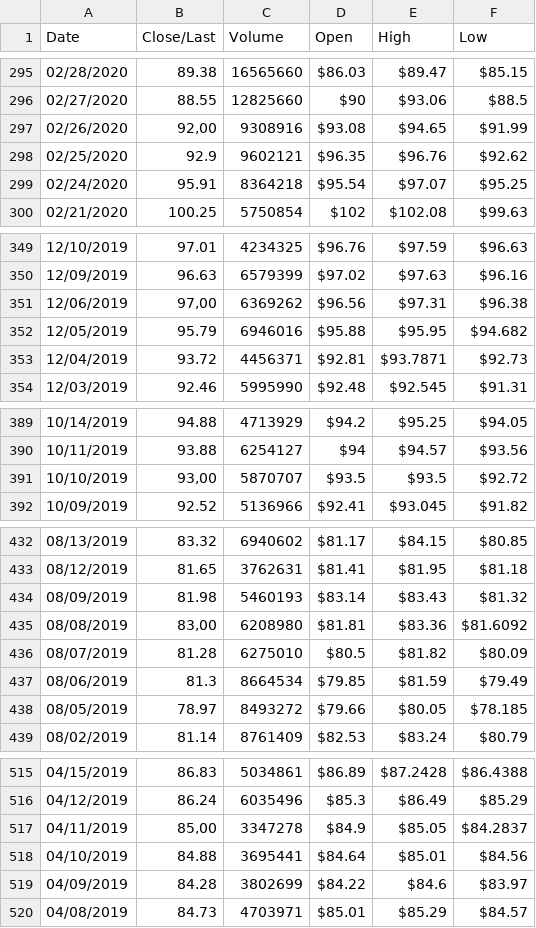
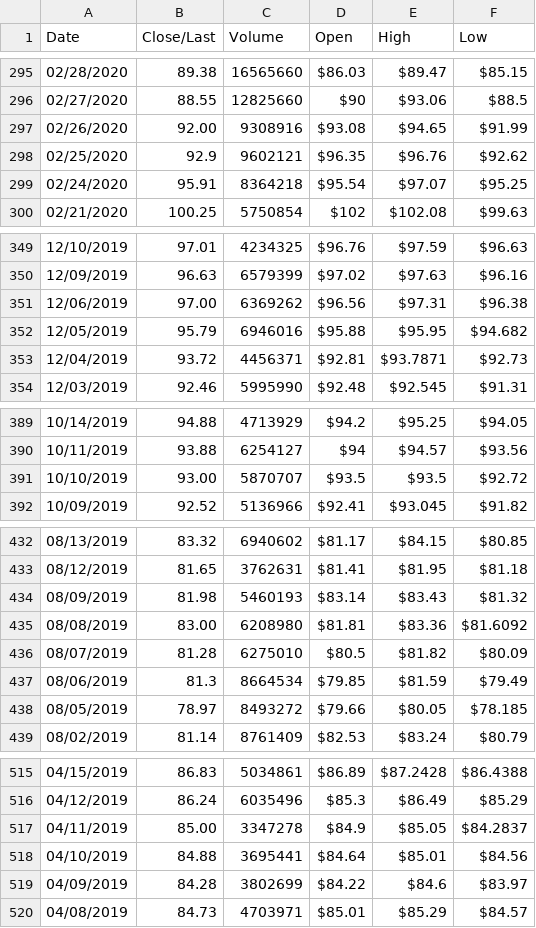
Before and after one commit to tvlot/Stock, a CSV file: Nike_2.csv, drawn as a sheet; only a part is shown, gaps mark what is left out; the diff covers the shown part only.

```diff
--- a/Nike_2.csv
+++ b/Nike_2.csv
@@ -296,3 +296,3 @@ Date;Close/Last;Volume;Open;High;Low
 02/27/2020;88.55;12825660;$90;$93.06;$88.5
-02/26/2020;92,00;9308916;$93.08;$94.65;$91.99
+02/26/2020;92.00;9308916;$93.08;$94.65;$91.99
 02/25/2020;92.9;9602121;$96.35;$96.76;$92.62
@@ -350,3 +350,3 @@ Date;Close/Last;Volume;Open;High;Low
 12/09/2019;96.63;6579399;$97.02;$97.63;$96.16
-12/06/2019;97,00;6369262;$96.56;$97.31;$96.38
+12/06/2019;97.00;6369262;$96.56;$97.31;$96.38
 12/05/2019;95.79;6946016;$95.88;$95.95;$94.682
@@ -390,3 +390,3 @@ Date;Close/Last;Volume;Open;High;Low
 10/11/2019;93.88;6254127;$94;$94.57;$93.56
-10/10/2019;93,00;5870707;$93.5;$93.5;$92.72
+10/10/2019;93.00;5870707;$93.5;$93.5;$92.72
 10/09/2019;92.52;5136966;$92.41;$93.045;$91.82
@@ -434,3 +434,3 @@ Date;Close/Last;Volume;Open;High;Low
 08/09/2019;81.98;5460193;$83.14;$83.43;$81.32
-08/08/2019;83,00;6208980;$81.81;$83.36;$81.6092
+08/08/2019;83.00;6208980;$81.81;$83.36;$81.6092
 08/07/2019;81.28;6275010;$80.5;$81.82;$80.09
@@ -516,3 +516,3 @@ Date;Close/Last;Volume;Open;High;Low
 04/12/2019;86.24;6035496;$85.3;$86.49;$85.29
-04/11/2019;85,00;3347278;$84.9;$85.05;$84.2837
+04/11/2019;85.00;3347278;$84.9;$85.05;$84.2837
 04/10/2019;84.88;3695441;$84.64;$85.01;$84.56
```
Also changed, not shown: 14 edited cells elsewhere in this file.
